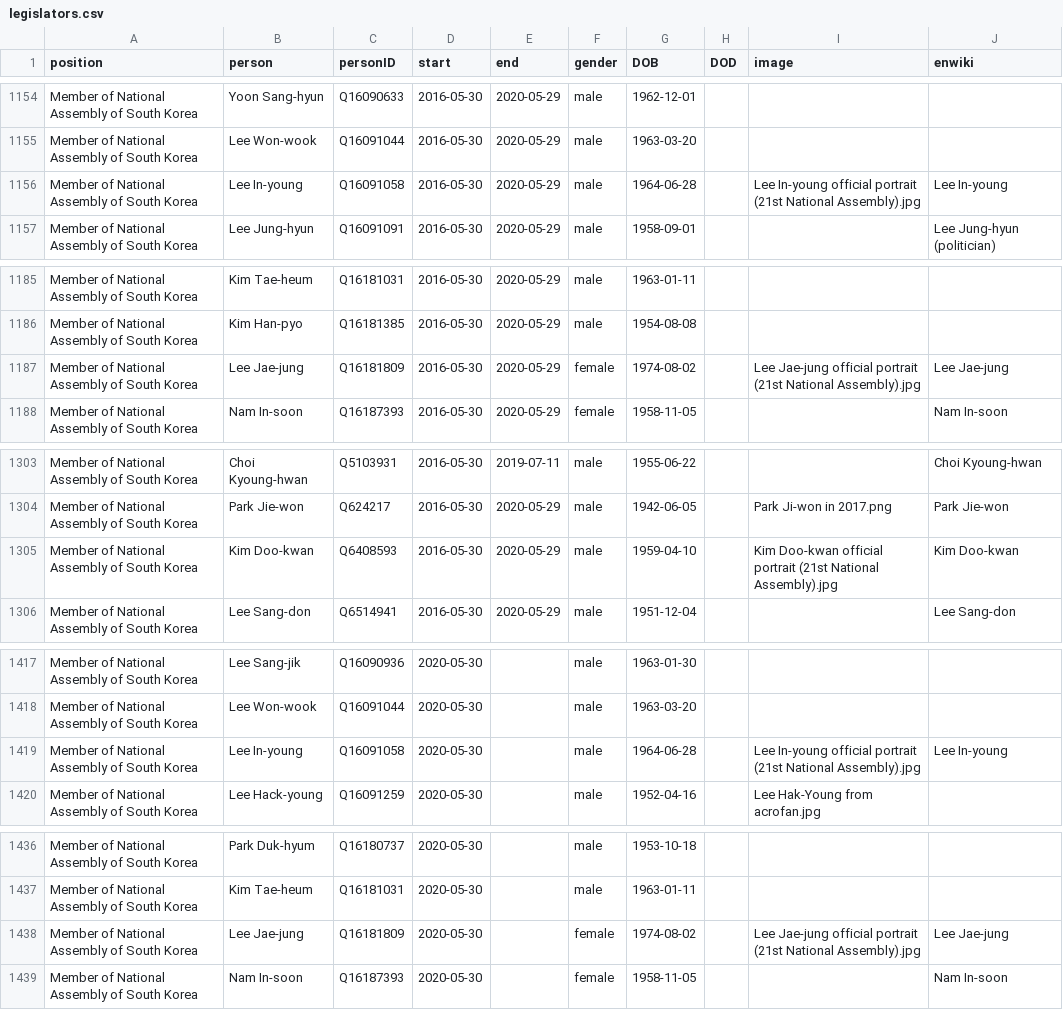
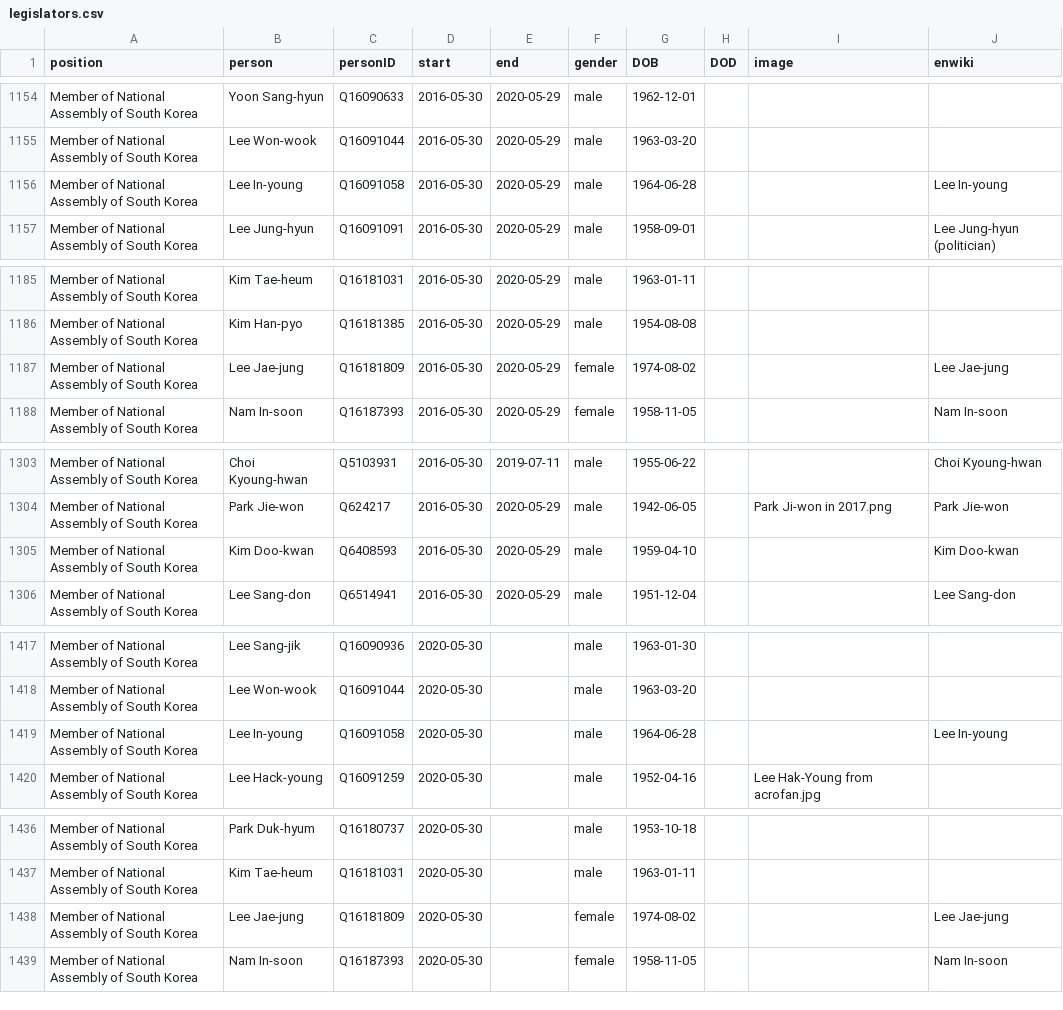
Before and after one commit to every-politician-scrapers/south-korea-ministers, a CSV file: html/legislators.csv, drawn as a sheet; only a part is shown, gaps mark what is left out; the diff covers the shown part only.

```diff
--- a/html/legislators.csv
+++ b/html/legislators.csv
@@ -1155,3 +1155,3 @@ Member of National Assembly of South Korea,Yoon Sang-hyun,Q16090633,2016-05-30,2
 Member of National Assembly of South Korea,Lee Won-wook,Q16091044,2016-05-30,2020-05-29,male,1963-03-20,,,
-Member of National Assembly of South Korea,Lee In-young,Q16091058,2016-05-30,2020-05-29,male,1964-06-28,,Lee In-young official portrait (21st National Assembly).jpg,Lee In-young
+Member of National Assembly of South Korea,Lee In-young,Q16091058,2016-05-30,2020-05-29,male,1964-06-28,,,Lee In-young
 Member of National Assembly of South Korea,Lee Jung-hyun,Q16091091,2016-05-30,2020-05-29,male,1958-09-01,,,Lee Jung-hyun (politician)
@@ -1186,3 +1186,3 @@ Member of National Assembly of South Korea,Kim Tae-heum,Q16181031,2016-05-30,202
 Member of National Assembly of South Korea,Kim Han-pyo,Q16181385,2016-05-30,2020-05-29,male,1954-08-08,,,
-Member of National Assembly of South Korea,Lee Jae-jung,Q16181809,2016-05-30,2020-05-29,female,1974-08-02,,Lee Jae-jung official portrait (21st National Assembly).jpg,Lee Jae-jung
+Member of National Assembly of South Korea,Lee Jae-jung,Q16181809,2016-05-30,2020-05-29,female,1974-08-02,,,Lee Jae-jung
 Member of National Assembly of South Korea,Nam In-soon,Q16187393,2016-05-30,2020-05-29,female,1958-11-05,,,Nam In-soon
@@ -1304,3 +1304,3 @@ Member of National Assembly of South Korea,Choi Kyoung-hwan,Q5103931,2016-05-30,
 Member of National Assembly of South Korea,Park Jie-won,Q624217,2016-05-30,2020-05-29,male,1942-06-05,,Park Ji-won in 2017.png,Park Jie-won
-Member of National Assembly of South Korea,Kim Doo-kwan,Q6408593,2016-05-30,2020-05-29,male,1959-04-10,,Kim Doo-kwan official portrait (21st National Assembly).jpg,Kim Doo-kwan
+Member of National Assembly of South Korea,Kim Doo-kwan,Q6408593,2016-05-30,2020-05-29,male,1959-04-10,,,Kim Doo-kwan
 Member of National Assembly of South Korea,Lee Sang-don,Q6514941,2016-05-30,2020-05-29,male,1951-12-04,,,Lee Sang-don
@@ -1418,3 +1418,3 @@ Member of National Assembly of South Korea,Lee Sang-jik,Q16090936,2020-05-30,,ma
 Member of National Assembly of South Korea,Lee Won-wook,Q16091044,2020-05-30,,male,1963-03-20,,,
-Member of National Assembly of South Korea,Lee In-young,Q16091058,2020-05-30,,male,1964-06-28,,Lee In-young official portrait (21st National Assembly).jpg,Lee In-young
+Member of National Assembly of South Korea,Lee In-young,Q16091058,2020-05-30,,male,1964-06-28,,,Lee In-young
 Member of National Assembly of South Korea,Lee Hack-young,Q16091259,2020-05-30,,male,1952-04-16,,Lee Hak-Young from acrofan.jpg,
@@ -1437,3 +1437,3 @@ Member of National Assembly of South Korea,Park Duk-hyum,Q16180737,2020-05-30,,m
 Member of National Assembly of South Korea,Kim Tae-heum,Q16181031,2020-05-30,,male,1963-01-11,,,
-Member of National Assembly of South Korea,Lee Jae-jung,Q16181809,2020-05-30,,female,1974-08-02,,Lee Jae-jung official portrait (21st National Assembly).jpg,Lee Jae-jung
+Member of National Assembly of South Korea,Lee Jae-jung,Q16181809,2020-05-30,,female,1974-08-02,,,Lee Jae-jung
 Member of National Assembly of South Korea,Nam In-soon,Q16187393,2020-05-30,,female,1958-11-05,,,Nam In-soon
```
Also changed, not shown: 8 edited cells elsewhere in this file, html/current.csv, html/holders21.csv.
